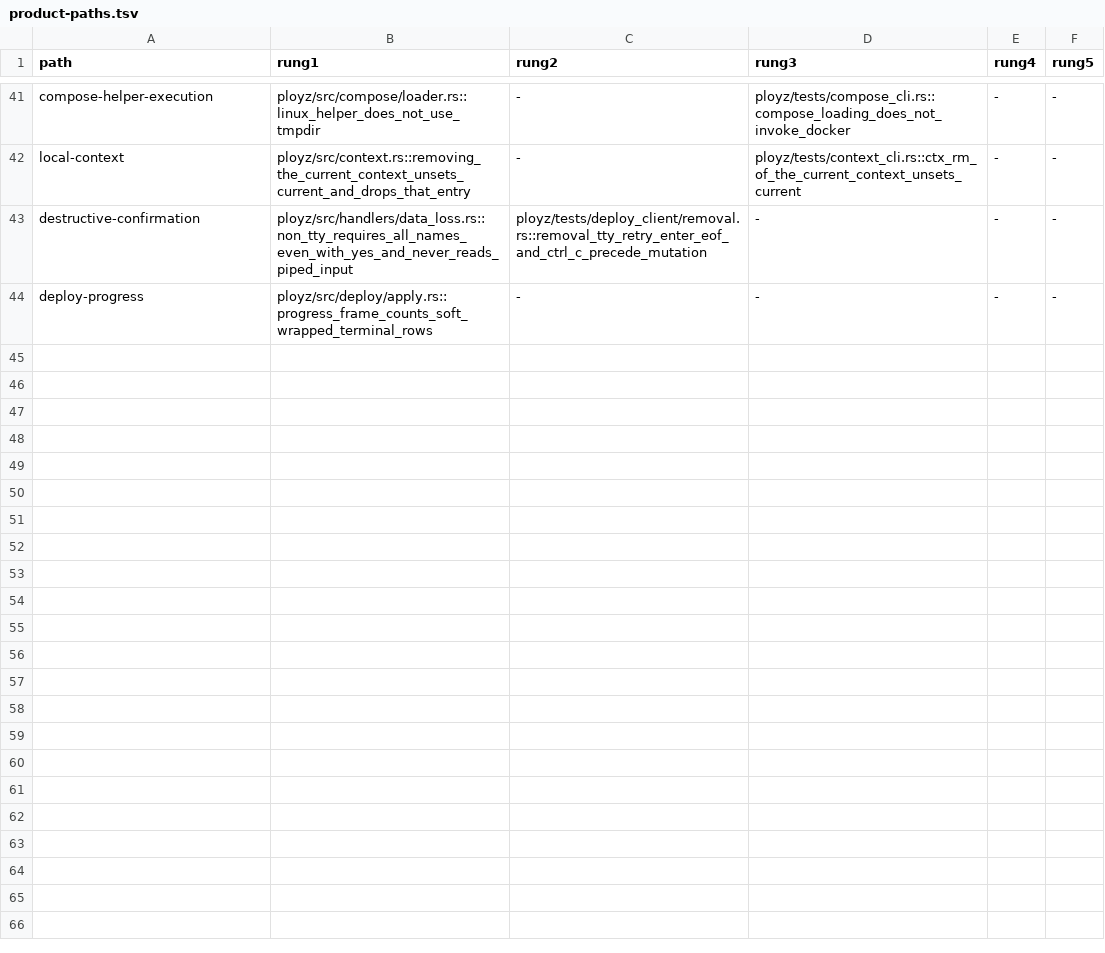
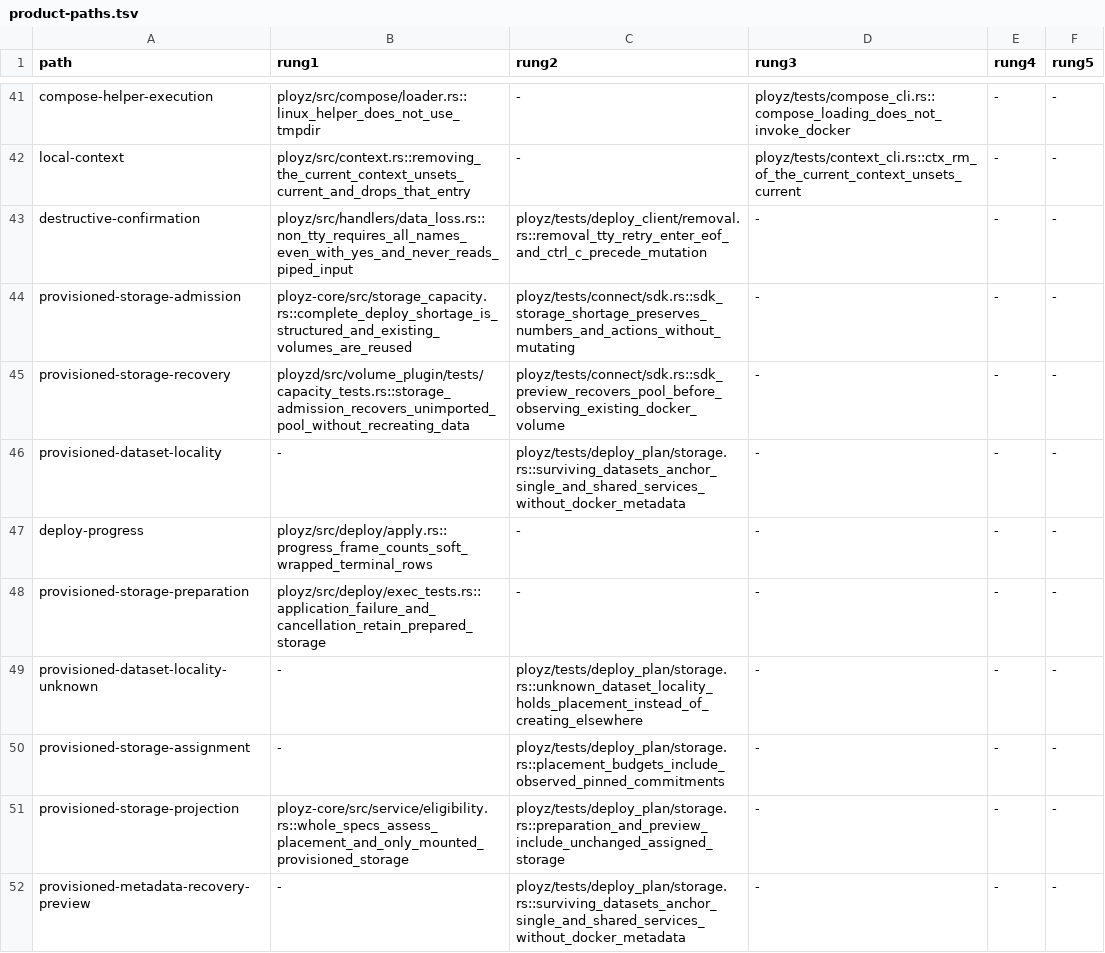
Before and after one commit to getployz/ployz2, a TSV file: evidence/product-paths.tsv, drawn as a sheet; only a part is shown, gaps mark what is left out.

Commit message:
Admit and prepare deployment storage before starting applications (#770)

```diff
--- a/evidence/product-paths.tsv
+++ b/evidence/product-paths.tsv
@@ -43,2 +43,10 @@ local-context	ployz/src/context.rs::removing_the_current_context_unsets_current_
 destructive-confirmation	ployz/src/handlers/data_loss.rs::non_tty_requires_all_names_even_with_yes_and_never_reads_piped_input	ployz/tests/deploy_client/removal.rs::removal_tty_retry_enter_eof_and_ctrl_c_precede_mutation	-	-	-
+provisioned-storage-admission	ployz-core/src/storage_capacity.rs::complete_deploy_shortage_is_structured_and_existing_volumes_are_reused	ployz/tests/connect/sdk.rs::sdk_storage_shortage_preserves_numbers_and_actions_without_mutating	-	-	-
+provisioned-storage-recovery	ployzd/src/volume_plugin/tests/capacity_tests.rs::storage_admission_recovers_unimported_pool_without_recreating_data	ployz/tests/connect/sdk.rs::sdk_preview_recovers_pool_before_observing_existing_docker_volume	-	-	-
+provisioned-dataset-locality	-	ployz/tests/deploy_plan/storage.rs::surviving_datasets_anchor_single_and_shared_services_without_docker_metadata	-	-	-
 deploy-progress	ployz/src/deploy/apply.rs::progress_frame_counts_soft_wrapped_terminal_rows	-	-	-	-
+provisioned-storage-preparation	ployz/src/deploy/exec_tests.rs::application_failure_and_cancellation_retain_prepared_storage	-	-	-	-
+provisioned-dataset-locality-unknown	-	ployz/tests/deploy_plan/storage.rs::unknown_dataset_locality_holds_placement_instead_of_creating_elsewhere	-	-	-
+provisioned-storage-assignment	-	ployz/tests/deploy_plan/storage.rs::placement_budgets_include_observed_pinned_commitments	-	-	-
+provisioned-storage-projection	ployz-core/src/service/eligibility.rs::whole_specs_assess_placement_and_only_mounted_provisioned_storage	ployz/tests/deploy_plan/storage.rs::preparation_and_preview_include_unchanged_assigned_storage	-	-	-
+provisioned-metadata-recovery-preview	-	ployz/tests/deploy_plan/storage.rs::surviving_datasets_anchor_single_and_shared_services_without_docker_metadata	-	-	-
```
Also changed, not shown: 56 other files.
